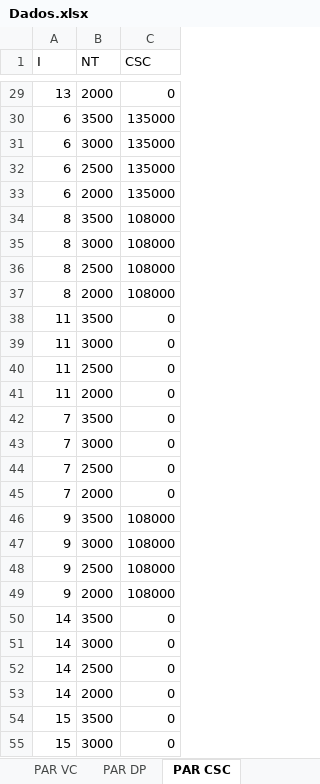
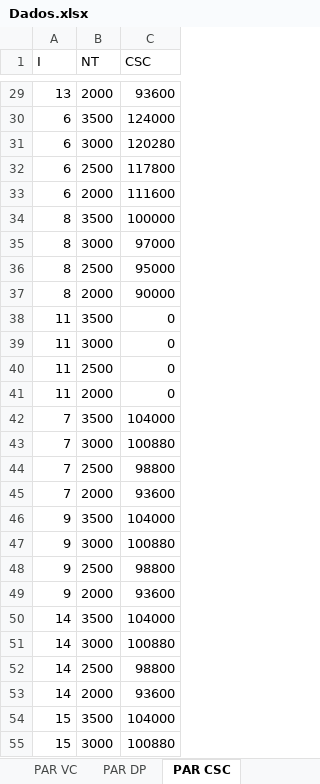
Before and after one commit to enzokgomes/PlanejamentoEstocasticoDeRotas, an Excel workbook: Input/Dados.xlsx, sheet PAR CSC, drawn as a sheet; only a part is shown, gaps mark what is left out; values as stored, in another font and other column widths than the file's, no borders; the diff covers the shown part only; the diff names each change by its address in the sheet, - before the commit and + after, or states it on an @@ line.

```diff
--- a/Input/Dados.xlsx (sheet PAR CSC)
+++ b/Input/Dados.xlsx (sheet PAR CSC)
-C29 (CSC): 0
+C29 (CSC): 93600
-C30 (CSC): 135000
+C30 (CSC): 124000
-C31 (CSC): 135000
+C31 (CSC): 120280
-C32 (CSC): 135000
+C32 (CSC): 117800
-C33 (CSC): 135000
+C33 (CSC): 111600
-C34 (CSC): 108000
+C34 (CSC): 100000
-C35 (CSC): 108000
+C35 (CSC): 97000
-C36 (CSC): 108000
+C36 (CSC): 95000
-C37 (CSC): 108000
+C37 (CSC): 90000
-C42 (CSC): 0
+C42 (CSC): 104000
-C43 (CSC): 0
+C43 (CSC): 100880
-C44 (CSC): 0
+C44 (CSC): 98800
-C45 (CSC): 0
+C45 (CSC): 93600
-C46 (CSC): 108000
+C46 (CSC): 104000
-C47 (CSC): 108000
+C47 (CSC): 100880
-C48 (CSC): 108000
+C48 (CSC): 98800
-C49 (CSC): 108000
+C49 (CSC): 93600
-C50 (CSC): 0
+C50 (CSC): 104000
-C51 (CSC): 0
+C51 (CSC): 100880
-C52 (CSC): 0
+C52 (CSC): 98800
-C53 (CSC): 0
+C53 (CSC): 93600
-C54 (CSC): 0
+C54 (CSC): 104000
-C55 (CSC): 0
+C55 (CSC): 100880
```
Also changed, not shown: 4 removed rows and 33 edited cells elsewhere in this sheet.
